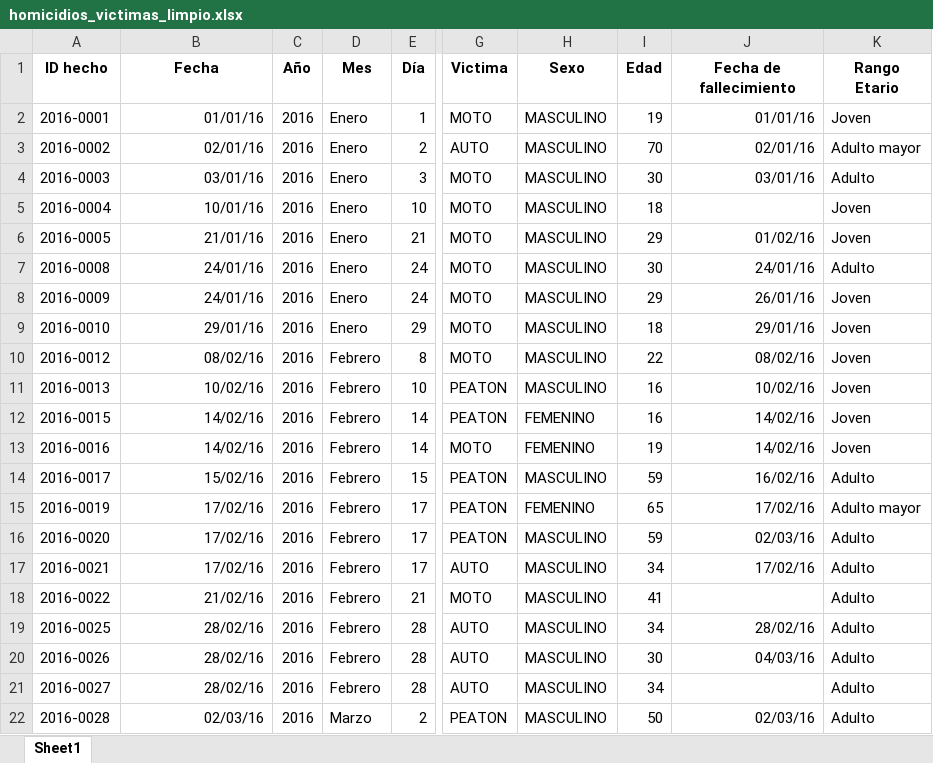
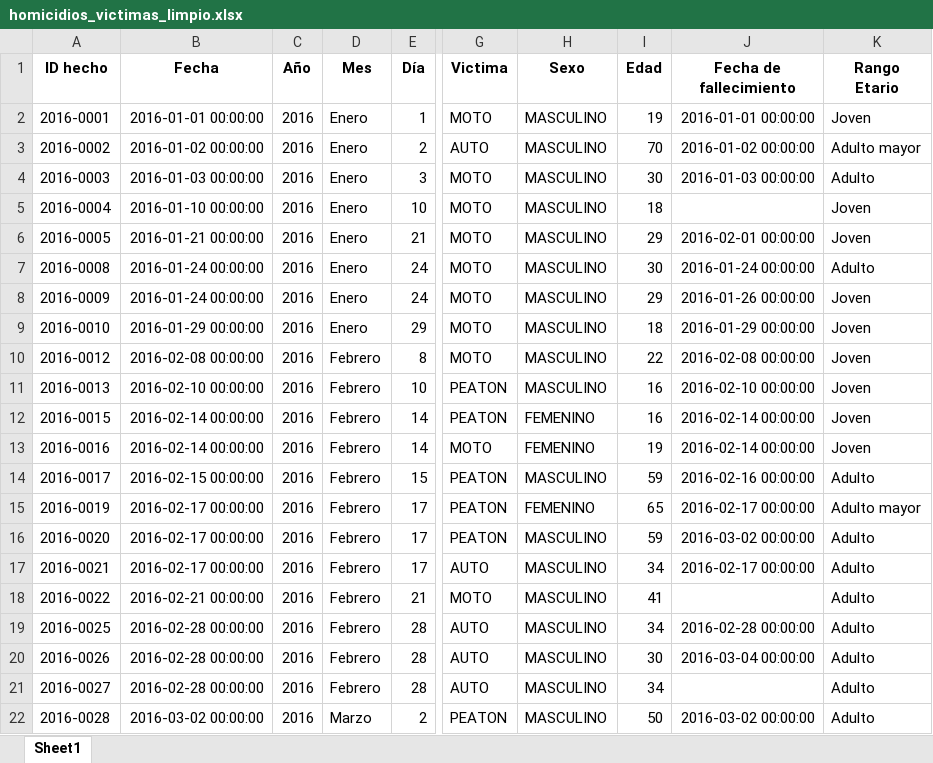
Before and after one commit to MiliTrres/SiniestrosViales-PI2-Henry, an Excel workbook: Data/homicidios_victimas_limpio.xlsx, sheet Sheet1, drawn as a sheet; only a part is shown, gaps mark what is left out; values as stored, in another font and other column widths than the file's, no borders; the diff covers the shown part only; the diff names each change by its address in the sheet, - before the commit and + after, or states it on an @@ line.

```diff
--- a/Data/homicidios_victimas_limpio.xlsx (sheet Sheet1)
+++ b/Data/homicidios_victimas_limpio.xlsx (sheet Sheet1)
-B2 (Fecha): 01/01/16
+B2 (Fecha): 2016-01-01 00:00:00
-J2 (Fecha de fallecimiento): 01/01/16
+J2 (Fecha de fallecimiento): 2016-01-01 00:00:00
-B3 (Fecha): 02/01/16
+B3 (Fecha): 2016-01-02 00:00:00
-J3 (Fecha de fallecimiento): 02/01/16
+J3 (Fecha de fallecimiento): 2016-01-02 00:00:00
-B4 (Fecha): 03/01/16
+B4 (Fecha): 2016-01-03 00:00:00
-J4 (Fecha de fallecimiento): 03/01/16
+J4 (Fecha de fallecimiento): 2016-01-03 00:00:00
-B5 (Fecha): 10/01/16
+B5 (Fecha): 2016-01-10 00:00:00
-B6 (Fecha): 21/01/16
+B6 (Fecha): 2016-01-21 00:00:00
-J6 (Fecha de fallecimiento): 01/02/16
+J6 (Fecha de fallecimiento): 2016-02-01 00:00:00
-B7:B8 (Fecha): 24/01/16
+B7:B8 (Fecha): 2016-01-24 00:00:00
-J7 (Fecha de fallecimiento): 24/01/16
+J7 (Fecha de fallecimiento): 2016-01-24 00:00:00
-J8 (Fecha de fallecimiento): 26/01/16
+J8 (Fecha de fallecimiento): 2016-01-26 00:00:00
-B9 (Fecha): 29/01/16
+B9 (Fecha): 2016-01-29 00:00:00
-J9 (Fecha de fallecimiento): 29/01/16
+J9 (Fecha de fallecimiento): 2016-01-29 00:00:00
-B10 (Fecha): 08/02/16
+B10 (Fecha): 2016-02-08 00:00:00
-J10 (Fecha de fallecimiento): 08/02/16
+J10 (Fecha de fallecimiento): 2016-02-08 00:00:00
-B11 (Fecha): 10/02/16
+B11 (Fecha): 2016-02-10 00:00:00
-J11 (Fecha de fallecimiento): 10/02/16
+J11 (Fecha de fallecimiento): 2016-02-10 00:00:00
-B12:B13 (Fecha): 14/02/16
+B12:B13 (Fecha): 2016-02-14 00:00:00
-J12:J13 (Fecha de fallecimiento): 14/02/16
+J12:J13 (Fecha de fallecimiento): 2016-02-14 00:00:00
-B14 (Fecha): 15/02/16
+B14 (Fecha): 2016-02-15 00:00:00
-J14 (Fecha de fallecimiento): 16/02/16
+J14 (Fecha de fallecimiento): 2016-02-16 00:00:00
-B15:B17 (Fecha): 17/02/16
+B15:B17 (Fecha): 2016-02-17 00:00:00
-J15 (Fecha de fallecimiento): 17/02/16
+J15 (Fecha de fallecimiento): 2016-02-17 00:00:00
-J16 (Fecha de fallecimiento): 02/03/16
+J16 (Fecha de fallecimiento): 2016-03-02 00:00:00
-J17 (Fecha de fallecimiento): 17/02/16
+J17 (Fecha de fallecimiento): 2016-02-17 00:00:00
-B18 (Fecha): 21/02/16
+B18 (Fecha): 2016-02-21 00:00:00
-B19:B21 (Fecha): 28/02/16
+B19:B21 (Fecha): 2016-02-28 00:00:00
-J19 (Fecha de fallecimiento): 28/02/16
+J19 (Fecha de fallecimiento): 2016-02-28 00:00:00
-J20 (Fecha de fallecimiento): 04/03/16
+J20 (Fecha de fallecimiento): 2016-03-04 00:00:00
-B22 (Fecha): 02/03/16
+B22 (Fecha): 2016-03-02 00:00:00
-J22 (Fecha de fallecimiento): 02/03/16
+J22 (Fecha de fallecimiento): 2016-03-02 00:00:00
```
Also changed, not shown: 1327 edited cells elsewhere in this sheet, Data/homicidios_hechos_limpio.xlsx, 11 other files.
